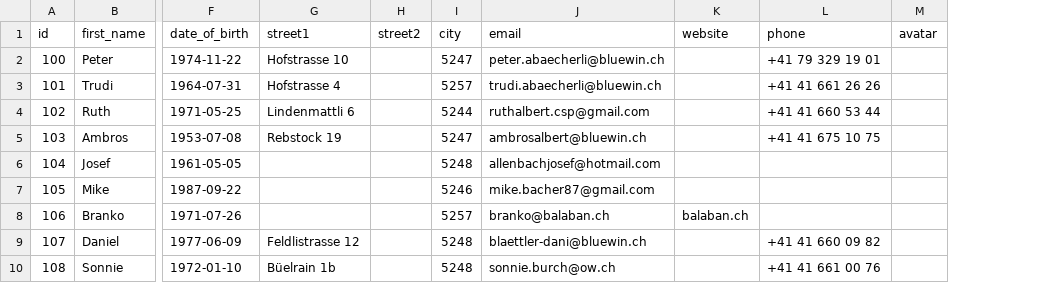
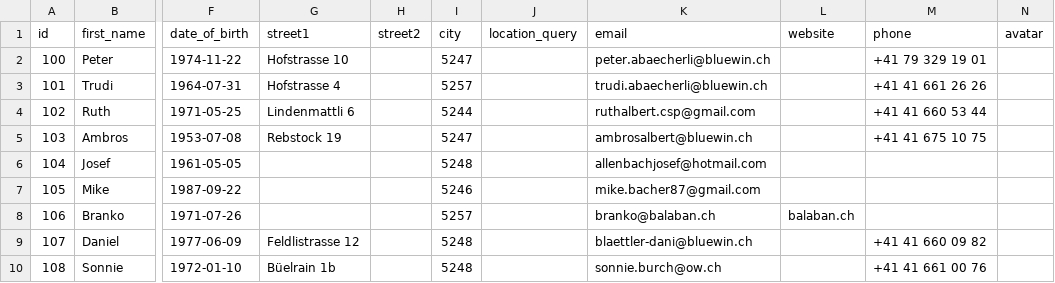
Before and after one commit to bekurmann/BA_polity, a CSV file: backend/django_app/politicans/data/politicans.csv, drawn as a sheet; only a part is shown, gaps mark what is left out; the diff names each change by its address in the sheet, - before the commit and + after, or states it on an @@ line.

Commit message:
worked on politicans csv import

```diff
--- a/backend/django_app/politicans/data/politicans.csv
+++ b/backend/django_app/politicans/data/politicans.csv
+column J (location_query), empty
```
Also changed, not shown: 3 other files.
